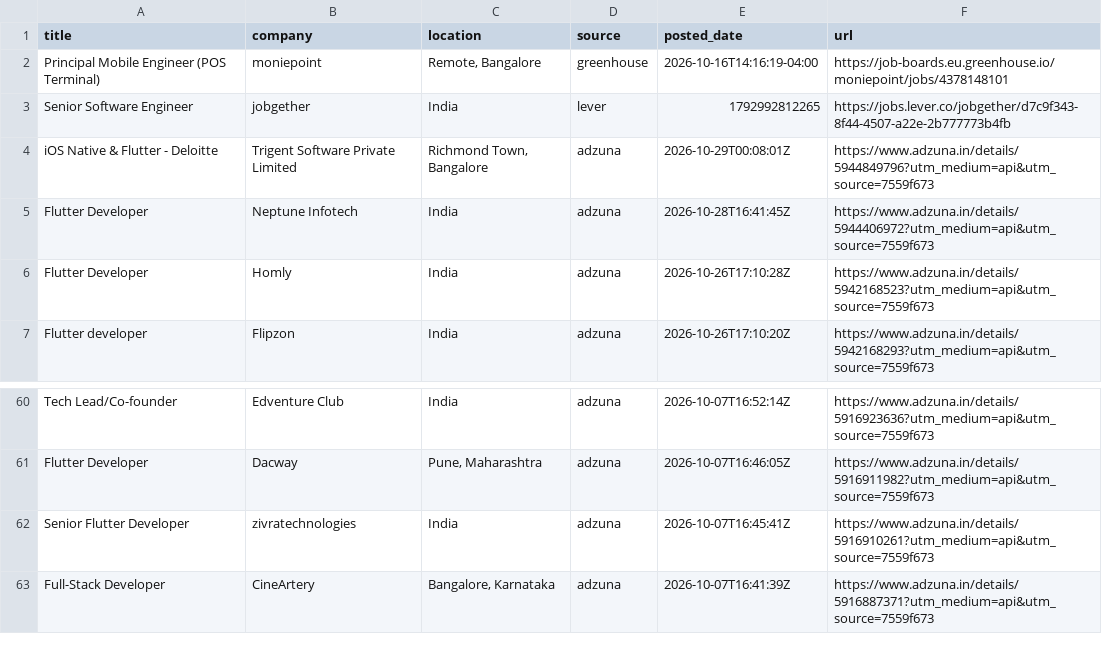
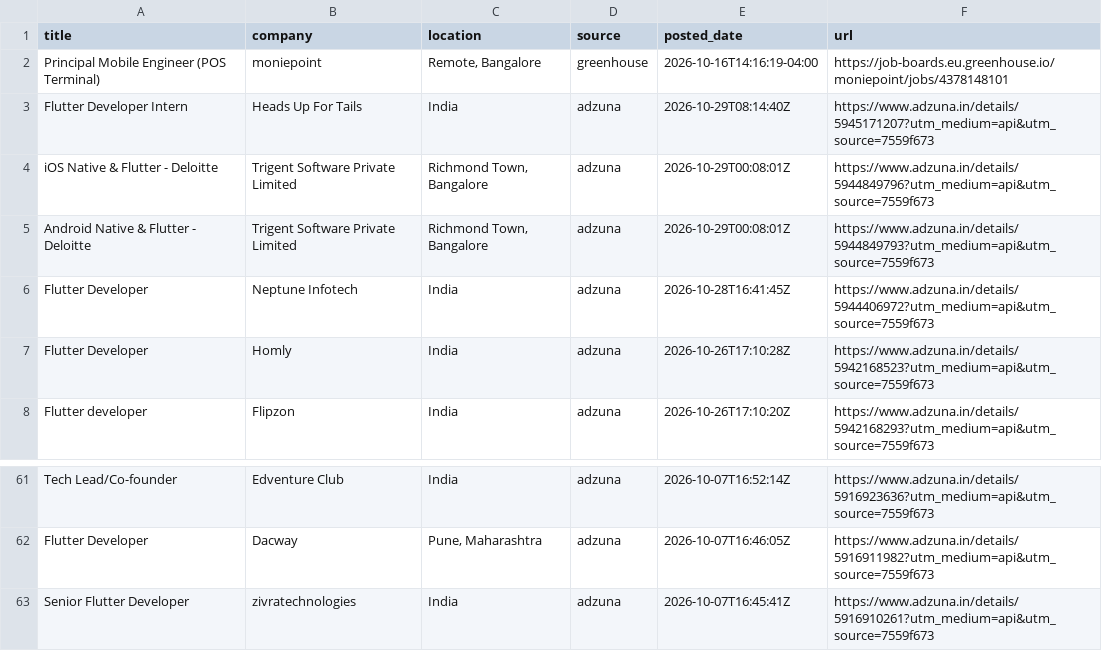
Before and after one commit to jatin-web/flutter-jobs-finder, a CSV file: output/flutter_jobs.csv, drawn as a sheet; only a part is shown, gaps mark what is left out.

```diff
--- a/output/flutter_jobs.csv
+++ b/output/flutter_jobs.csv
@@ -2,4 +2,5 @@ title,company,location,source,posted_date,url
 Principal Mobile Engineer (POS Terminal),moniepoint,"Remote, Bangalore",greenhouse,2026-10-16T14:16:19-04:00,https://job-boards.eu.greenhouse.io/moniepoint/jobs/4378148101
-Senior Software Engineer,jobgether,India,lever,1792992812265,https://jobs.lever.co/jobgether/d7c9f343-8f44-4507-a22e-2b777773b4fb
+Flutter Developer Intern,Heads Up For Tails,India,adzuna,2026-10-29T08:14:40Z,https://www.adzuna.in/details/5945171207?utm_medium=api&utm_source=7559f673
 iOS Native & Flutter - Deloitte,Trigent Software Private Limited,"Richmond Town, Bangalore",adzuna,2026-10-29T00:08:01Z,https://www.adzuna.in/details/5944849796?utm_medium=api&utm_source=7559f673
+Android Native & Flutter - Deloitte,Trigent Software Private Limited,"Richmond Town, Bangalore",adzuna,2026-10-29T00:08:01Z,https://www.adzuna.in/details/5944849793?utm_medium=api&utm_source=7559f673
 Flutter Developer,Neptune Infotech,India,adzuna,2026-10-28T16:41:45Z,https://www.adzuna.in/details/5944406972?utm_medium=api&utm_source=7559f673
@@ -62,2 +63 @@ Flutter Developer,Dacway,"Pune, Maharashtra",adzuna,2026-10-07T16:46:05Z,https:/
 Senior Flutter Developer,zivratechnologies,India,adzuna,2026-10-07T16:45:41Z,https://www.adzuna.in/details/5916910261?utm_medium=api&utm_source=7559f673
-Full-Stack Developer,CineArtery,"Bangalore, Karnataka",adzuna,2026-10-07T16:41:39Z,https://www.adzuna.in/details/5916887371?utm_medium=api&utm_source=7559f673
```
Also changed, not shown: 5 other files.
